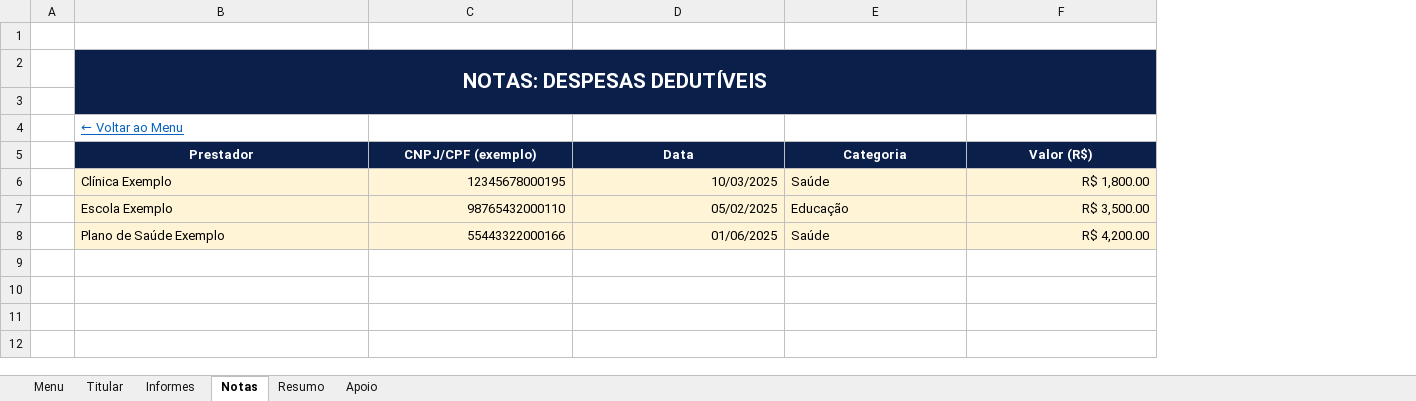
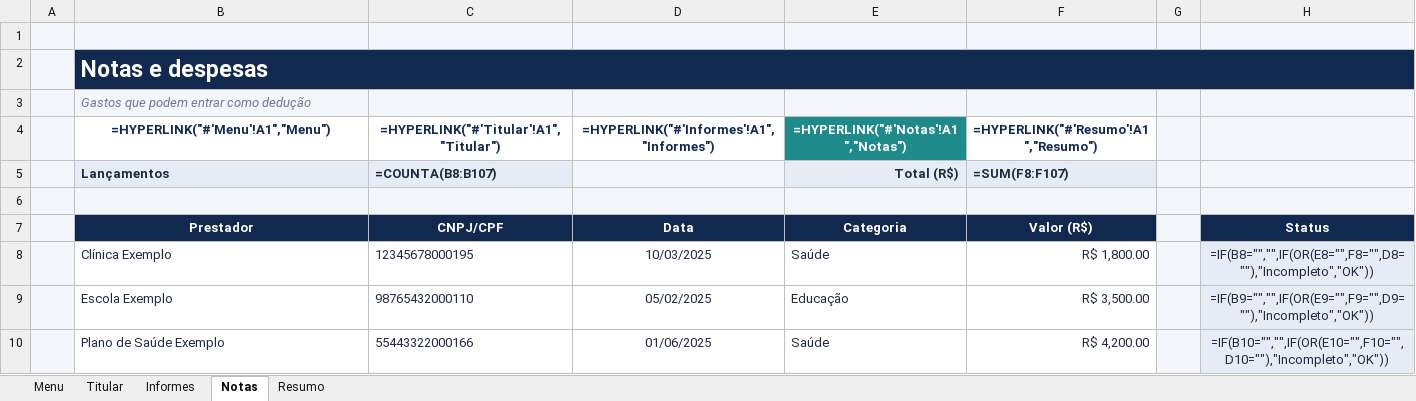
Before and after one commit to Data-Vitor/notas-bootcamp, an Excel workbook: projetos/excel/controle-imposto-de-renda/controle-imposto-de-renda.xlsx, sheet Notas, drawn as a sheet; only a part is shown; values as stored, in another font and other column widths than the file's, no borders; formulas without a stored value are shown as written; conditional formats not drawn; removed rows and columns are numbered as before the commit, all else as after; the diff covers the shown part only; the diff names each change by its address in the sheet, - before the commit and + after, or states it on an @@ line.

```diff
--- a/projetos/excel/controle-imposto-de-renda/controle-imposto-de-renda.xlsx (sheet Notas)
+++ b/projetos/excel/controle-imposto-de-renda/controle-imposto-de-renda.xlsx (sheet Notas)
@@ sheet tab hidden: Apoio @@
+column G, empty
+column H, rows 7-10: Status | =IF(B8="","",IF(OR(E8="",F8="",D8=""),"Incompleto","OK")) | =IF(B9="","",IF(OR(E9="",F9="",D9=""),"Incompleto","OK")) | =IF(B10="","",IF(OR(E10="",F10="",D10=""),"Incompleto","OK"))
-A1:F1 fill: none
+A1:F1 fill: #F3F6FB
-A2 fill: none
+A2 fill: #F3F6FB
-B2: NOTAS: DESPESAS DEDUTÍVEIS
+B2: Notas e despesas
@@ B2 text size: larger, alignment: center → left @@
-B2:F3 merged
+B2:H2 merged
-C2:F2 fill: none
+C2:F2 fill: #12294F
+row 3:  | Gastos que podem entrar como dedução
+row 4:  | =HYPERLINK("#'Menu'!A1","Menu") | =HYPERLINK("#'Titular'!A1","Titular") | =HYPERLINK("#'Informes'!A1","Informes") | =HYPERLINK("#'Notas'!A1","Notas") | =HYPERLINK("#'Resumo'!A1","Resumo")
+row 5:  | Lançamentos | =COUNTA(B8:B107) |  | Total (R$) | =SUM(F8:F107)
-A6:F6 fill: none
+A6:F6 fill: #F3F6FB
-row 4:  | ← Voltar ao Menu
-A7:A10 fill: none
+A7:A10 fill: #F3F6FB
-C7: CNPJ/CPF (exemplo)
+C7: CNPJ/CPF
@@ B8:F10 fill: #FFF4D6 → none, text colour: black → #1E2A44 @@
-C8:C10 alignment: right
+C8:C10 alignment: left
-D8:D10 alignment: right
+D8:D10 alignment: center
```
Also changed, not shown: 97 added rows elsewhere in this sheet, sheet Informes, sheet Resumo, sheet Menu, sheet Titular, charts or pictures, 8 other files.
